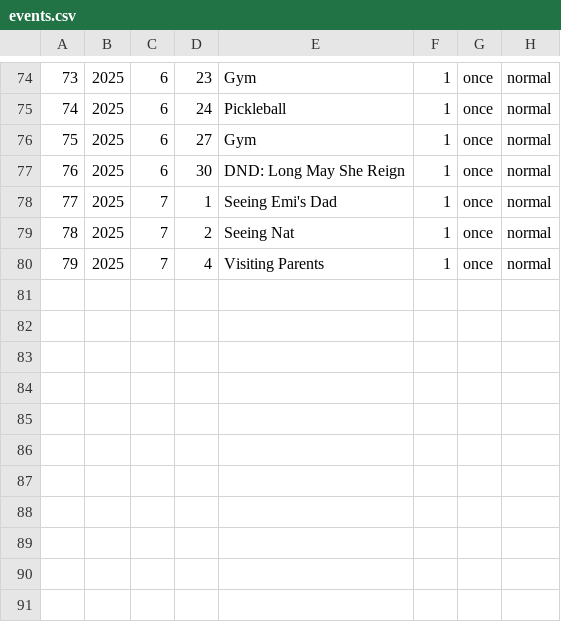
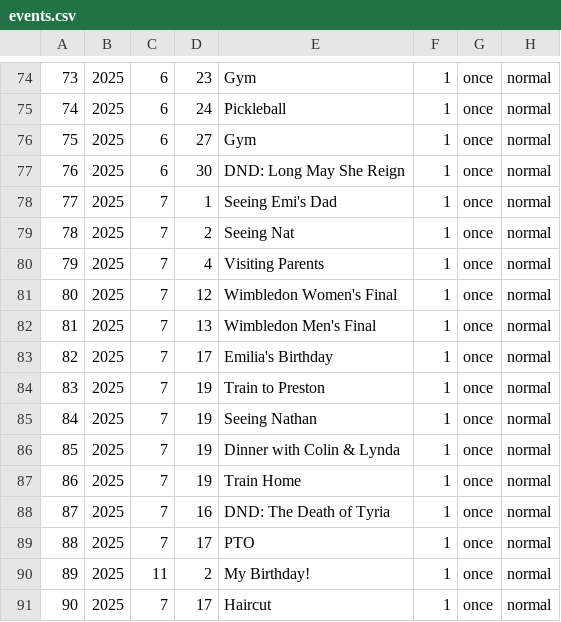
Before and after one commit to ellisra/.dotfiles, a CSV file: calcure/.config/calcure/events.csv, drawn as a sheet; only a part is shown, gaps mark what is left out; the diff names each change by its address in the sheet, - before the commit and + after, or states it on an @@ line.

```diff
--- a/calcure/.config/calcure/events.csv
+++ b/calcure/.config/calcure/events.csv
+row 81: 80 | 2025 | 7 | 12 | Wimbledon Women's Final | 1 | once | normal
+row 82: 81 | 2025 | 7 | 13 | Wimbledon Men's Final | 1 | once | normal
+row 83: 82 | 2025 | 7 | 17 | Emilia's Birthday | 1 | once | normal
+row 84: 83 | 2025 | 7 | 19 | Train to Preston | 1 | once | normal
+row 85: 84 | 2025 | 7 | 19 | Seeing Nathan | 1 | once | normal
+row 86: 85 | 2025 | 7 | 19 | Dinner with Colin & Lynda | 1 | once | normal
+row 87: 86 | 2025 | 7 | 19 | Train Home | 1 | once | normal
+row 88: 87 | 2025 | 7 | 16 | DND: The Death of Tyria | 1 | once | normal
+row 89: 88 | 2025 | 7 | 17 | PTO | 1 | once | normal
+row 90: 89 | 2025 | 11 | 2 | My Birthday! | 1 | once | normal
+row 91: 90 | 2025 | 7 | 17 | Haircut | 1 | once | normal
```
Also changed, not shown: 6 other files.
